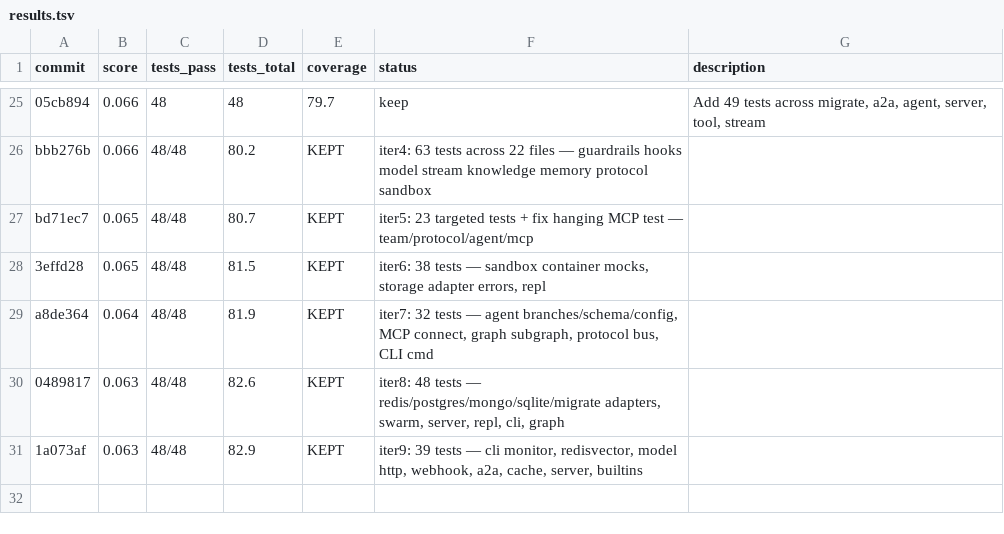
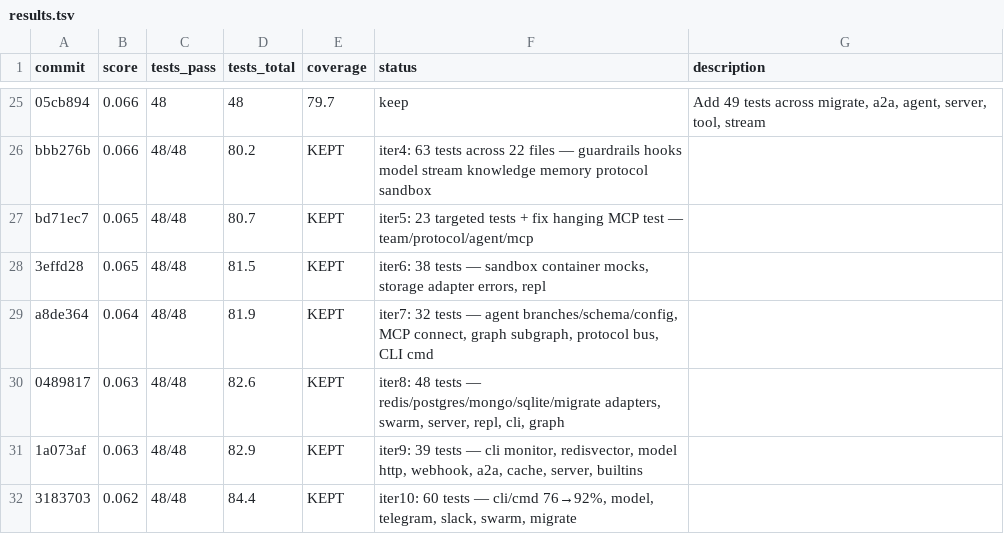
Before and after one commit to spawn08/chronos, a TSV file: autoresearch/results.tsv, drawn as a sheet; only a part is shown, gaps mark what is left out.

```diff
--- a/autoresearch/results.tsv
+++ b/autoresearch/results.tsv
@@ -31 +31,2 @@ a8de364	0.064	48/48	81.9	KEPT	iter7: 32 tests — agent branches/schema/config,
 1a073af	0.063	48/48	82.9	KEPT	iter9: 39 tests — cli monitor, redisvector, model http, webhook, a2a, cache, server, builtins
+3183703	0.062	48/48	84.4	KEPT	iter10: 60 tests — cli/cmd 76→92%, model, telegram, slack, swarm, migrate
```
Also changed, not shown: 11 other files.
